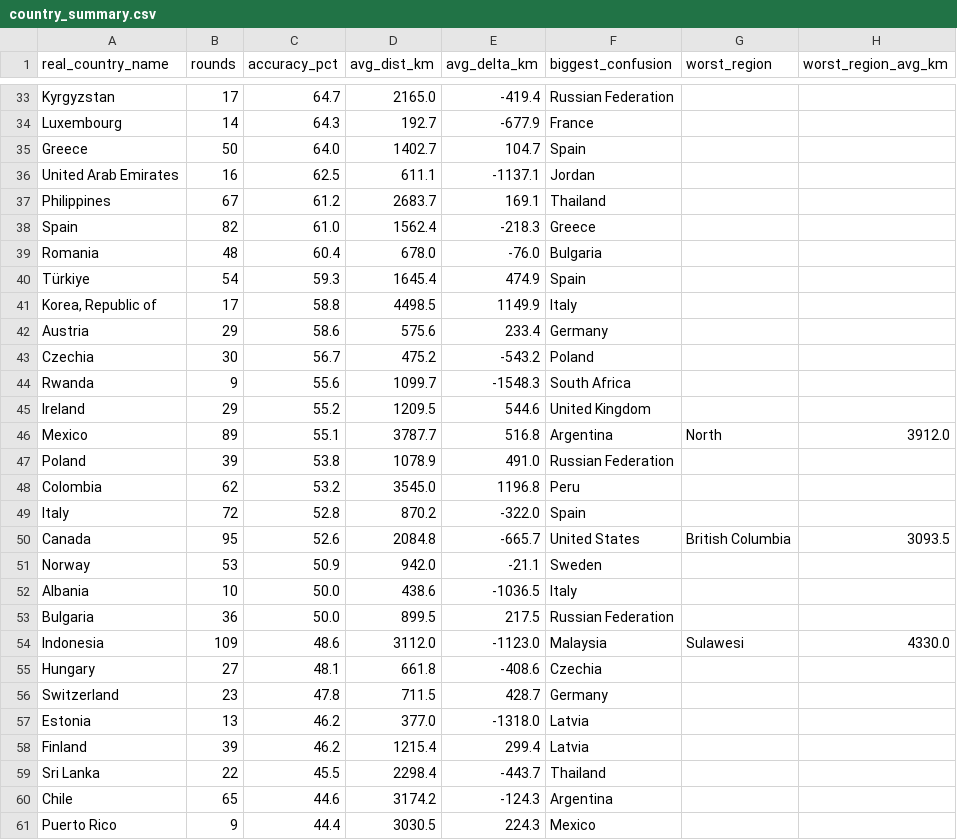
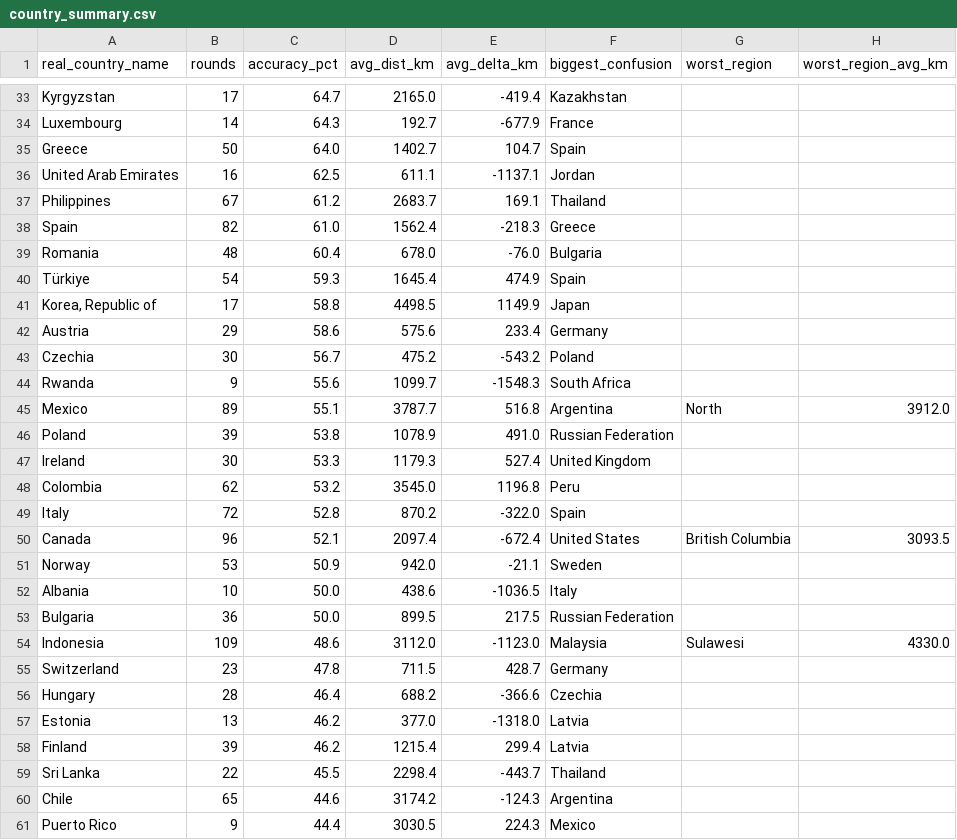
Before and after one commit to pedrosalgado22/Live_Geoguessr_Dashboard, a CSV file: country_summary.csv, drawn as a sheet; only a part is shown, gaps mark what is left out; removed rows and columns are numbered as before the commit, all else as after; the diff covers the shown part only; the diff names each change by its address in the sheet, - before the commit and + after, or states it on an @@ line.

```diff
--- a/country_summary.csv
+++ b/country_summary.csv
-F33 (biggest_confusion): Russian Federation
+F33 (biggest_confusion): Kazakhstan
-F41 (biggest_confusion): Italy
+F41 (biggest_confusion): Japan
-row 45: Ireland | 29 | 55.2 | 1209.5 | 544.6 | United Kingdom
+row 47: Ireland | 30 | 53.3 | 1179.3 | 527.4 | United Kingdom
-B50 (rounds): 95
+B50 (rounds): 96
-C50 (accuracy_pct): 52.6
+C50 (accuracy_pct): 52.1
-D50 (avg_dist_km): 2084.8
+D50 (avg_dist_km): 2097.4
-E50 (avg_delta_km): -665.7
+E50 (avg_delta_km): -672.4
-row 55: Hungary | 27 | 48.1 | 661.8 | -408.6 | Czechia
+row 56: Hungary | 28 | 46.4 | 688.2 | -366.6 | Czechia
```
Also changed, not shown: 8 added rows, 8 removed rows, 1 moved row and 23 edited cells elsewhere in this file, country_training_ranking.csv, games.csv, 1 other file.
